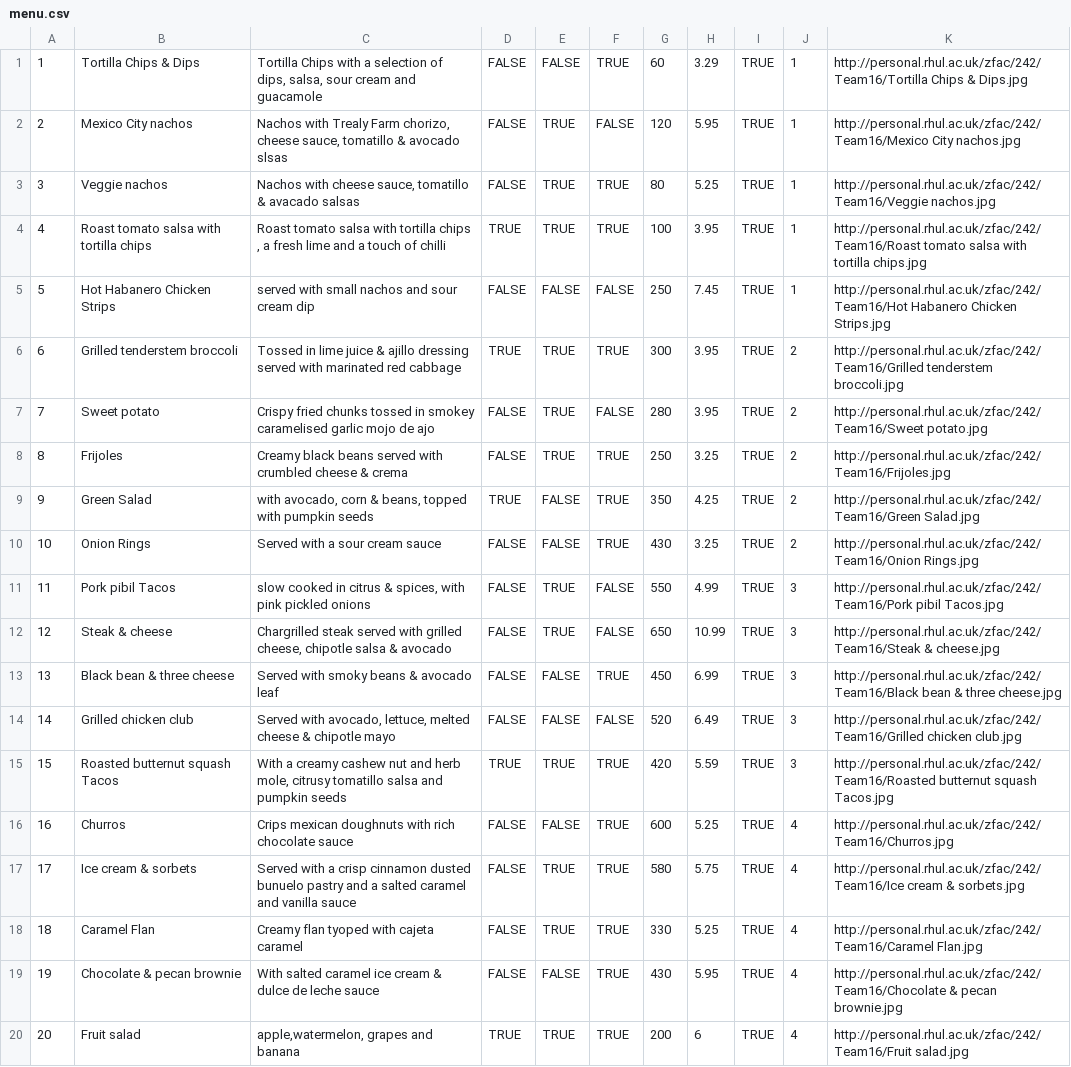
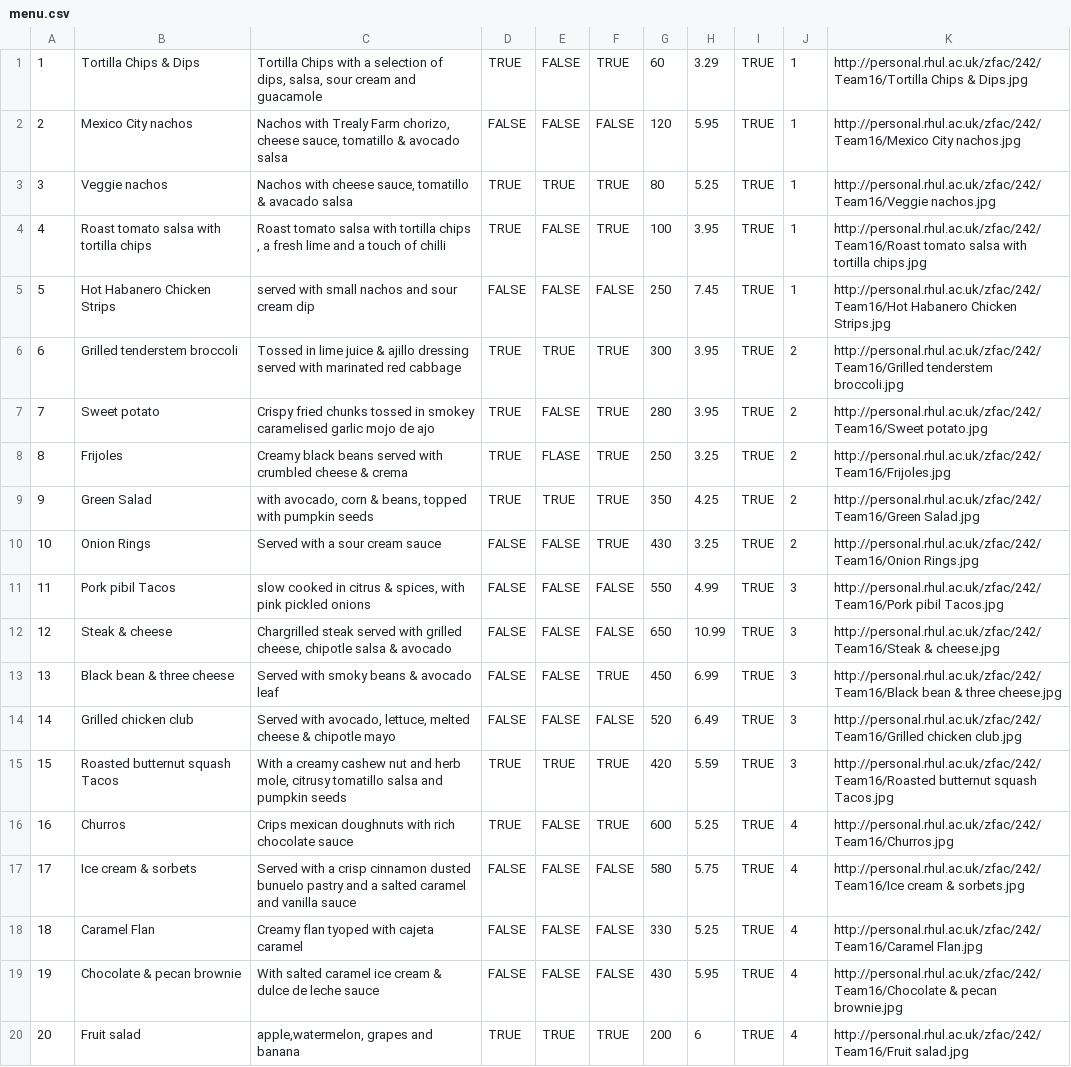
Before and after one commit to decusvo/RestaurantReactApp, a CSV file: api/sql/db_data/menu.csv, drawn as a sheet.

Commit message:
fixed some menu data

```diff
--- a/api/sql/db_data/menu.csv
+++ b/api/sql/db_data/menu.csv
@@ -1,13 +1,13 @@
-1,Tortilla Chips & Dips,"Tortilla Chips with a selection of dips, salsa, sour cream and guacamole",FALSE,FALSE,TRUE,60,3.29,TRUE,1, http://personal.rhul.ac.uk/zfac/242/Team16/Tortilla Chips & Dips.jpg
-2,Mexico City nachos,"Nachos with Trealy Farm chorizo, cheese sauce, tomatillo &  avocado slsas",FALSE,TRUE,FALSE,120,5.95,TRUE,1, http://personal.rhul.ac.uk/zfac/242/Team16/Mexico City nachos.jpg
-3,Veggie nachos,"Nachos with cheese sauce, tomatillo & avacado salsas",FALSE,TRUE,TRUE,80,5.25,TRUE,1, http://personal.rhul.ac.uk/zfac/242/Team16/Veggie nachos.jpg
-4,Roast tomato salsa with tortilla chips,"Roast tomato salsa with tortilla chips , a fresh lime and a touch of chilli",TRUE,TRUE,TRUE,100,3.95,TRUE,1, http://personal.rhul.ac.uk/zfac/242/Team16/Roast tomato salsa with tortilla chips.jpg
+1,Tortilla Chips & Dips,"Tortilla Chips with a selection of dips, salsa, sour cream and guacamole",TRUE,FALSE,TRUE,60,3.29,TRUE,1, http://personal.rhul.ac.uk/zfac/242/Team16/Tortilla Chips & Dips.jpg
+2,Mexico City nachos,"Nachos with Trealy Farm chorizo, cheese sauce, tomatillo &  avocado salsa",FALSE,FALSE,FALSE,120,5.95,TRUE,1, http://personal.rhul.ac.uk/zfac/242/Team16/Mexico City nachos.jpg
+3,Veggie nachos,"Nachos with cheese sauce, tomatillo & avacado salsa",TRUE,TRUE,TRUE,80,5.25,TRUE,1, http://personal.rhul.ac.uk/zfac/242/Team16/Veggie nachos.jpg
+4,Roast tomato salsa with tortilla chips,"Roast tomato salsa with tortilla chips , a fresh lime and a touch of chilli",TRUE,FALSE,TRUE,100,3.95,TRUE,1, http://personal.rhul.ac.uk/zfac/242/Team16/Roast tomato salsa with tortilla chips.jpg
 5,Hot Habanero Chicken Strips,served with small nachos and sour cream dip,FALSE,FALSE,FALSE,250,7.45,TRUE,1, http://personal.rhul.ac.uk/zfac/242/Team16/Hot Habanero Chicken Strips.jpg
 6,Grilled tenderstem broccoli,Tossed in lime juice & ajillo dressing served with marinated red cabbage,TRUE,TRUE,TRUE,300,3.95,TRUE,2, http://personal.rhul.ac.uk/zfac/242/Team16/Grilled tenderstem broccoli.jpg
-7,Sweet potato,Crispy fried chunks tossed in smokey caramelised garlic mojo de ajo,FALSE,TRUE,FALSE,280,3.95,TRUE,2, http://personal.rhul.ac.uk/zfac/242/Team16/Sweet potato.jpg
-8,Frijoles,Creamy black beans served with crumbled cheese & crema,FALSE,TRUE,TRUE,250,3.25,TRUE,2, http://personal.rhul.ac.uk/zfac/242/Team16/Frijoles.jpg
-9,Green Salad,"with avocado, corn & beans, topped with pumpkin seeds",TRUE,FALSE,TRUE,350,4.25,TRUE,2, http://personal.rhul.ac.uk/zfac/242/Team16/Green Salad.jpg
+7,Sweet potato,Crispy fried chunks tossed in smokey caramelised garlic mojo de ajo,TRUE,FALSE,TRUE,280,3.95,TRUE,2, http://personal.rhul.ac.uk/zfac/242/Team16/Sweet potato.jpg
+8,Frijoles,Creamy black beans served with crumbled cheese & crema,TRUE,FLASE,TRUE,250,3.25,TRUE,2, http://personal.rhul.ac.uk/zfac/242/Team16/Frijoles.jpg
+9,Green Salad,"with avocado, corn & beans, topped with pumpkin seeds",TRUE,TRUE,TRUE,350,4.25,TRUE,2, http://personal.rhul.ac.uk/zfac/242/Team16/Green Salad.jpg
 10,Onion Rings,Served with a sour cream sauce,FALSE,FALSE,TRUE,430,3.25,TRUE,2, http://personal.rhul.ac.uk/zfac/242/Team16/Onion Rings.jpg
-11,Pork pibil Tacos,"slow cooked in citrus & spices, with pink pickled onions",FALSE,TRUE,FALSE,550,4.99,TRUE,3, http://personal.rhul.ac.uk/zfac/242/Team16/Pork pibil Tacos.jpg
-12,Steak & cheese,"Chargrilled steak served with grilled cheese, chipotle salsa & avocado",FALSE,TRUE,FALSE,650,10.99,TRUE,3, http://personal.rhul.ac.uk/zfac/242/Team16/Steak & cheese.jpg
+11,Pork pibil Tacos,"slow cooked in citrus & spices, with pink pickled onions",FALSE,FALSE,FALSE,550,4.99,TRUE,3, http://personal.rhul.ac.uk/zfac/242/Team16/Pork pibil Tacos.jpg
+12,Steak & cheese,"Chargrilled steak served with grilled cheese, chipotle salsa & avocado",FALSE,FALSE,FALSE,650,10.99,TRUE,3, http://personal.rhul.ac.uk/zfac/242/Team16/Steak & cheese.jpg
 13,Black bean & three cheese,Served with smoky beans & avocado leaf,FALSE,FALSE,TRUE,450,6.99,TRUE,3, http://personal.rhul.ac.uk/zfac/242/Team16/Black bean & three cheese.jpg
@@ -15,6 +15,6 @@
 15,Roasted butternut squash Tacos,"With a creamy cashew nut and herb mole, citrusy tomatillo salsa and pumpkin seeds",TRUE,TRUE,TRUE,420,5.59,TRUE,3, http://personal.rhul.ac.uk/zfac/242/Team16/Roasted butternut squash Tacos.jpg
-16,Churros,Crips mexican doughnuts with rich chocolate sauce,FALSE,FALSE,TRUE,600,5.25,TRUE,4, http://personal.rhul.ac.uk/zfac/242/Team16/Churros.jpg
-17,Ice cream & sorbets,Served with a crisp cinnamon dusted bunuelo pastry and a salted caramel and vanilla sauce,FALSE,TRUE,TRUE,580,5.75,TRUE,4, http://personal.rhul.ac.uk/zfac/242/Team16/Ice cream & sorbets.jpg
-18,Caramel Flan,Creamy flan tyoped with cajeta caramel,FALSE,TRUE,TRUE,330,5.25,TRUE,4, http://personal.rhul.ac.uk/zfac/242/Team16/Caramel Flan.jpg
-19,Chocolate & pecan brownie,With salted caramel ice cream & dulce de leche sauce,FALSE,FALSE,TRUE,430,5.95,TRUE,4, http://personal.rhul.ac.uk/zfac/242/Team16/Chocolate & pecan brownie.jpg
+16,Churros,Crips mexican doughnuts with rich chocolate sauce,TRUE,FALSE,TRUE,600,5.25,TRUE,4, http://personal.rhul.ac.uk/zfac/242/Team16/Churros.jpg
+17,Ice cream & sorbets,Served with a crisp cinnamon dusted bunuelo pastry and a salted caramel and vanilla sauce,FALSE,FALSE,FALSE,580,5.75,TRUE,4, http://personal.rhul.ac.uk/zfac/242/Team16/Ice cream & sorbets.jpg
+18,Caramel Flan,Creamy flan tyoped with cajeta caramel,FALSE,FALSE,FALSE,330,5.25,TRUE,4, http://personal.rhul.ac.uk/zfac/242/Team16/Caramel Flan.jpg
+19,Chocolate & pecan brownie,With salted caramel ice cream & dulce de leche sauce,FALSE,FALSE,FALSE,430,5.95,TRUE,4, http://personal.rhul.ac.uk/zfac/242/Team16/Chocolate & pecan brownie.jpg
 20,Fruit salad,"apple,watermelon, grapes and banana",TRUE,TRUE,TRUE,200,6,TRUE,4, http://personal.rhul.ac.uk/zfac/242/Team16/Fruit salad.jpg
```
